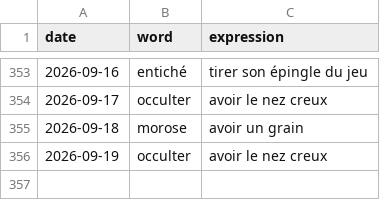
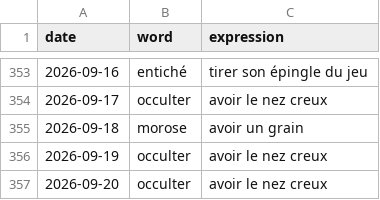
Before and after one commit to StaubOliver/wow, a CSV file: past_fr.csv, drawn as a sheet; only a part is shown, gaps mark what is left out.

```diff
--- a/past_fr.csv
+++ b/past_fr.csv
@@ -356 +356,2 @@ date;word;expression
 2026-09-19;occulter;avoir le nez creux
+2026-09-20;occulter;avoir le nez creux
```
Also changed, not shown: past.csv, 2 other files.
